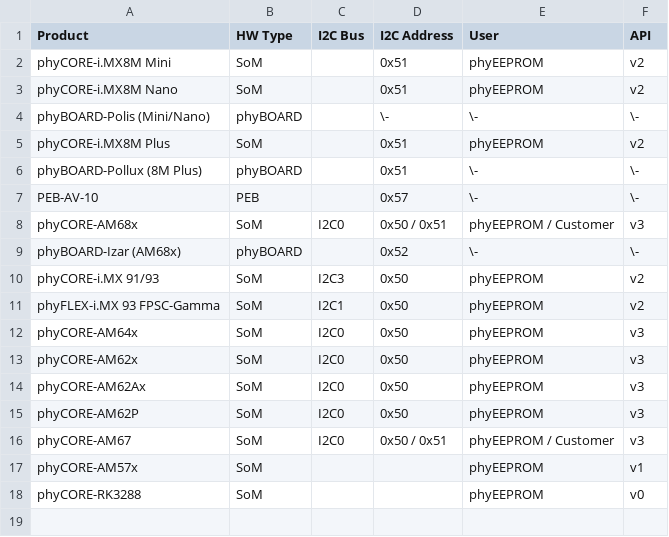
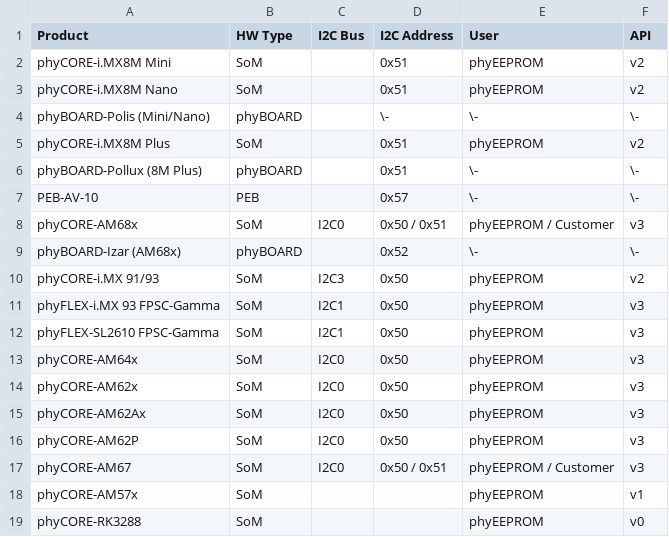
Before and after one commit to phytec/phytec-eeprom-flashtool, a CSV file: docs/source/product_overview.csv, drawn as a sheet.

Commit message:
docs: product_overview: Add phyFLEX-SL2610 FPSC-Gamma
Add new SoM 'phyFLEX-SL2610 FPSC-Gamma' to the product overview.

Additionally fix the API version to v3 for the 'phyFlex-i.MX 93
FPSC-Gamma'.

Signed-off-by: Krzysztof Struzyna <kr.struzyna@phytec.de>

```diff
--- a/docs/source/product_overview.csv
+++ b/docs/source/product_overview.csv
@@ -10,3 +10,4 @@ phyBOARD-Izar (AM68x),phyBOARD,,0x52,\-,\-
 phyCORE-i.MX 91/93,SoM,I2C3,0x50,phyEEPROM,v2
-phyFLEX-i.MX 93 FPSC-Gamma,SoM,I2C1,0x50,phyEEPROM,v2
+phyFLEX-i.MX 93 FPSC-Gamma,SoM,I2C1,0x50,phyEEPROM,v3
+phyFLEX-SL2610 FPSC-Gamma,SoM,I2C1,0x50,phyEEPROM,v3
 phyCORE-AM64x,SoM,I2C0,0x50,phyEEPROM,v3
```
